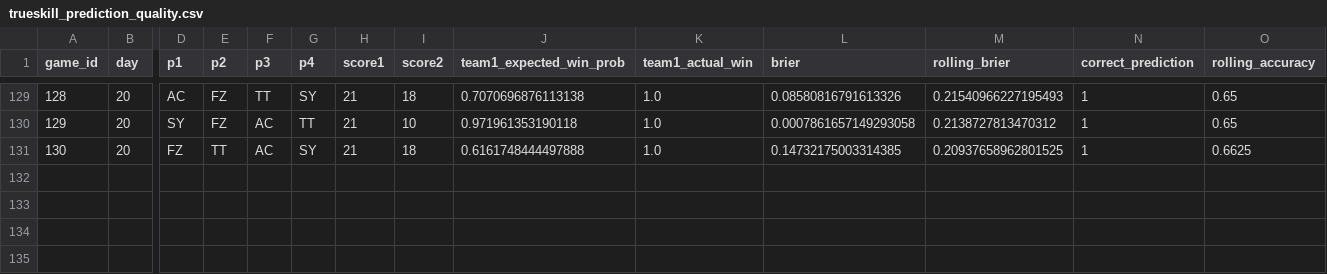
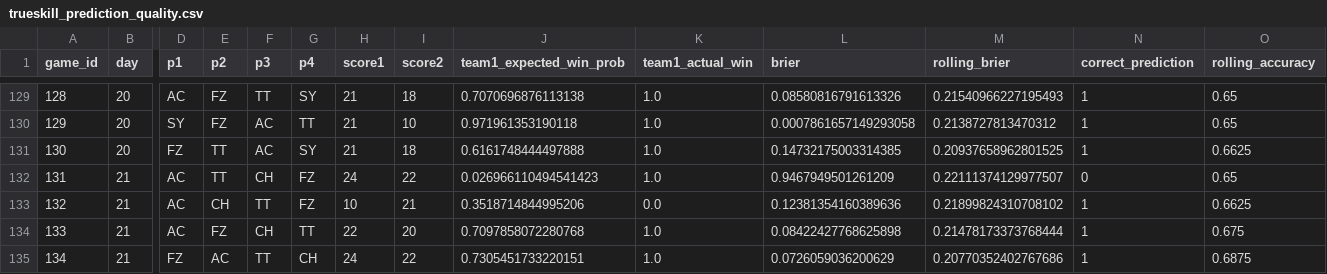
Before and after one commit to colechar-oss/Ping-Pong-Data-Analysis-Dashboard, a CSV file: docs/ML Data/trueskill_prediction_quality.csv, drawn as a sheet; only a part is shown, gaps mark what is left out; rows hold the shown columns only; the diff names each change by its address in the sheet, - before the commit and + after, or states it on an @@ line.

```diff
--- a/docs/ML Data/trueskill_prediction_quality.csv
+++ b/docs/ML Data/trueskill_prediction_quality.csv
+row 132: 131 | 21 | AC | TT | CH | FZ | 24 | 22 | 0.026966110494541423 | 1.0 | 0.9467949501261209 | 0.22111374129977507 | 0 | 0.65
+row 133: 132 | 21 | AC | CH | TT | FZ | 10 | 21 | 0.3518714844995206 | 0.0 | 0.12381354160389636 | 0.21899824310708102 | 1 | 0.6625
+row 134: 133 | 21 | AC | FZ | CH | TT | 22 | 20 | 0.7097858072280768 | 1.0 | 0.08422427768625898 | 0.21478173373768444 | 1 | 0.675
+row 135: 134 | 21 | FZ | AC | TT | CH | 24 | 22 | 0.7305451733220151 | 1.0 | 0.0726059036200629 | 0.20770352402767686 | 1 | 0.6875
```
Also changed, not shown: docs/ML Data/ml_training_table.csv, docs/ML Data/trueskill_history.csv, 50 other files.
